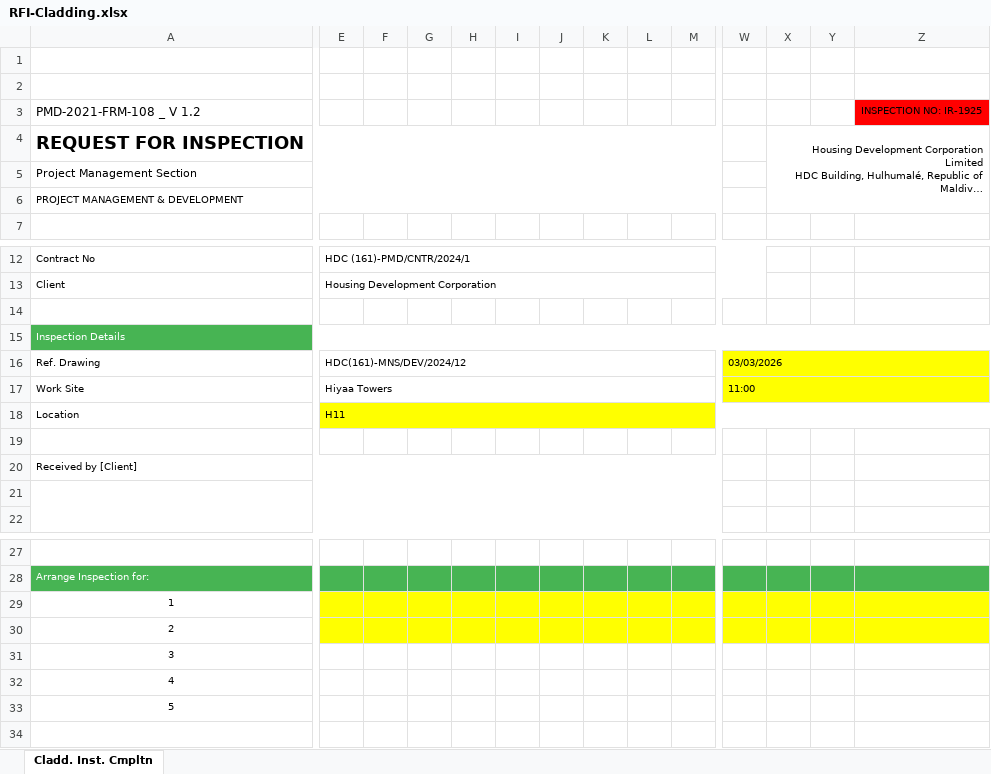
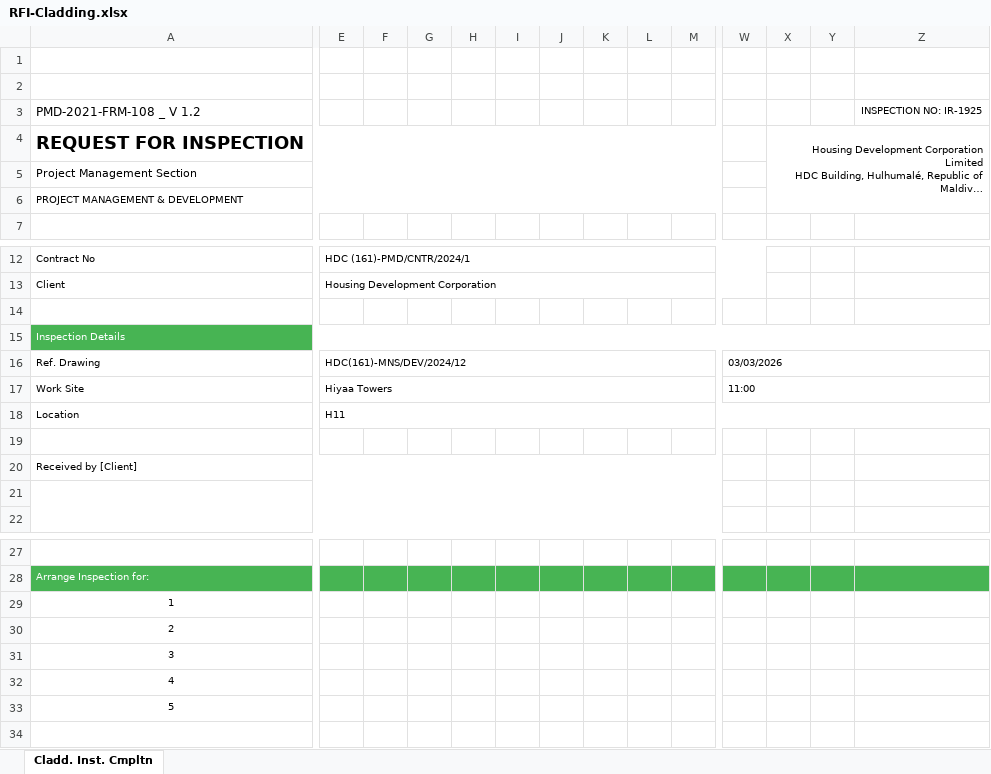
Before and after one commit to kobakeys-dotcom/inspection-report-generator, an Excel workbook: public/RFI-Cladding.xlsx, sheet Cladd. Inst. Cmpltn, drawn as a sheet; only a part is shown, gaps mark what is left out; long unchanged cells end in …; values as stored, in another font and other column widths than the file's, no borders; charts and pictures not drawn; the diff covers the shown part only; the diff names each change by its address in the sheet, - before the commit and + after, or states it on an @@ line.

```diff
--- a/public/RFI-Cladding.xlsx (sheet Cladd. Inst. Cmpltn)
+++ b/public/RFI-Cladding.xlsx (sheet Cladd. Inst. Cmpltn)
-Z3 fill: #FF0000
+Z3 fill: none
-W16:Z17 fill: #FFFF00
+W16:Z17 fill: none
-E18:Z18 fill: #FFFF00
+E18:Z18 fill: none
-E29:Z30 fill: #FFFF00
+E29:Z30 fill: none
```
Also changed, not shown: cell formats elsewhere in this sheet.
